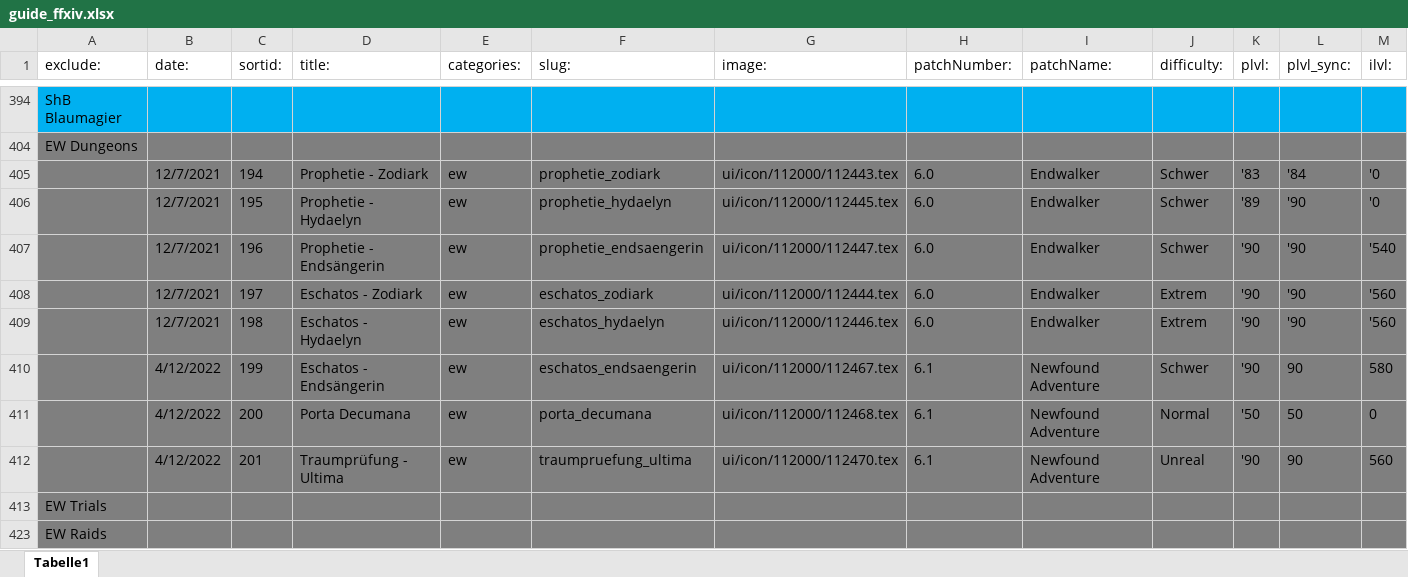
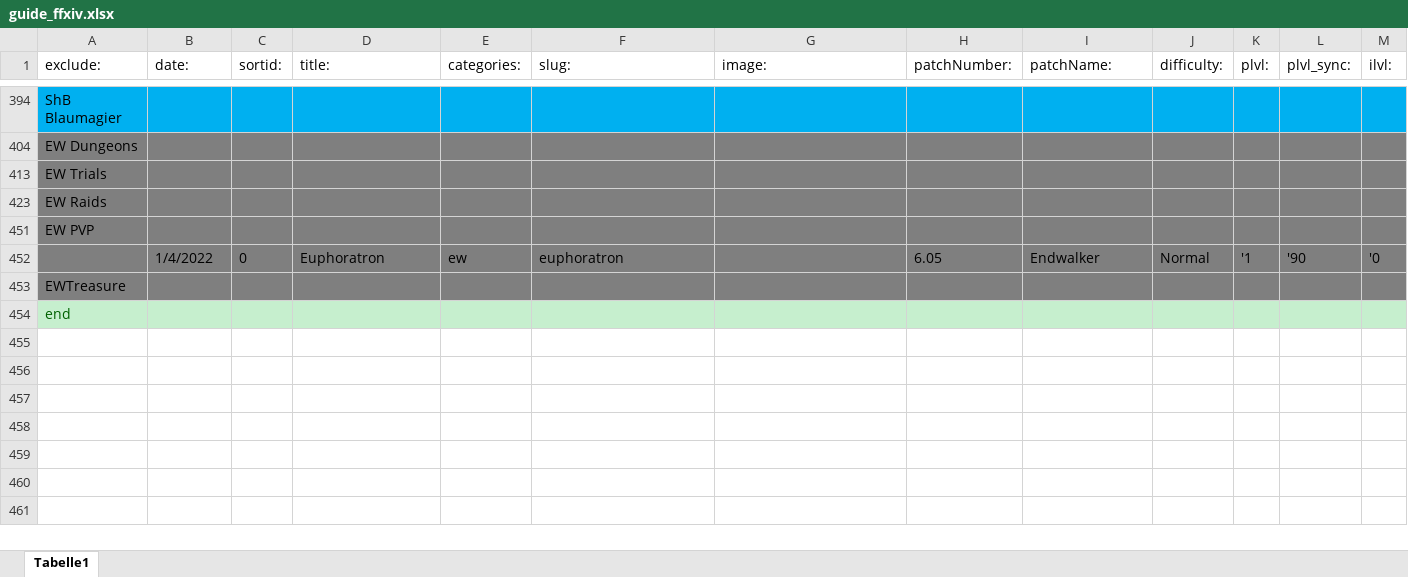
Before and after one commit to Akurosia/DevFFXIVPocketGuide, an Excel workbook: guide_ffxiv.xlsx, sheet Tabelle1, drawn as a sheet; only a part is shown, gaps mark what is left out; the shorter side is filled out with more unchanged rows; values as stored, in another font and other column widths than the file's, no borders; conditional formats not drawn; rows hold the shown columns only; the diff covers the shown part only; the diff names each change by its address in the sheet, - before the commit and + after, or states it on an @@ line.

```diff
--- a/guide_ffxiv.xlsx (sheet Tabelle1)
+++ b/guide_ffxiv.xlsx (sheet Tabelle1)
@@ row 405 hidden:  | 12/7/2021 | 194 | Prophetie - Zodiark | ew | prophetie_zodiark | ui/icon/112000/112443.tex | 6.0 | Endwalker | Schwer | '83 | '84 | '0 @@
@@ row 406 hidden:  | 12/7/2021 | 195 | Prophetie - Hydaelyn | ew | prophetie_hydaelyn | ui/icon/112000/112445.tex | 6.0 | Endwalker | Schwer | '89 | '90 | '0 @@
@@ row 407 hidden:  | 12/7/2021 | 196 | Prophetie - Endsängerin | ew | prophetie_endsaengerin | ui/icon/112000/112447.tex | 6.0 | Endwalker | Schwer | '90 | '90 | '540 @@
@@ row 408 hidden:  | 12/7/2021 | 197 | Eschatos - Zodiark | ew | eschatos_zodiark | ui/icon/112000/112444.tex | 6.0 | Endwalker | Extrem | '90 | '90 | '560 @@
@@ row 409 hidden:  | 12/7/2021 | 198 | Eschatos - Hydaelyn | ew | eschatos_hydaelyn | ui/icon/112000/112446.tex | 6.0 | Endwalker | Extrem | '90 | '90 | '560 @@
@@ row 410 hidden:  | 4/12/2022 | 199 | Eschatos - Endsängerin | ew | eschatos_endsaengerin | ui/icon/112000/112467.tex | 6.1 | Newfound Adventure | Schwer | '90 | 90 | 580 @@
@@ row 411 hidden:  | 4/12/2022 | 200 | Porta Decumana | ew | porta_decumana | ui/icon/112000/112468.tex | 6.1 | Newfound Adventure | Normal | '50 | 50 | 0 @@
@@ row 412 hidden:  | 4/12/2022 | 201 | Traumprüfung - Ultima | ew | traumpruefung_ultima | ui/icon/112000/112470.tex | 6.1 | Newfound Adventure | Unreal | '90 | 90 | 560 @@
```
Also changed, not shown: 45 hidden or unhidden rows elsewhere in this sheet, hidden cells, 20 other files.
